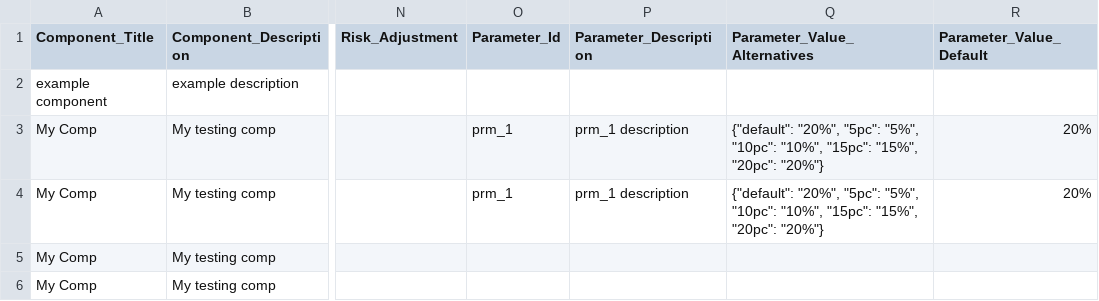
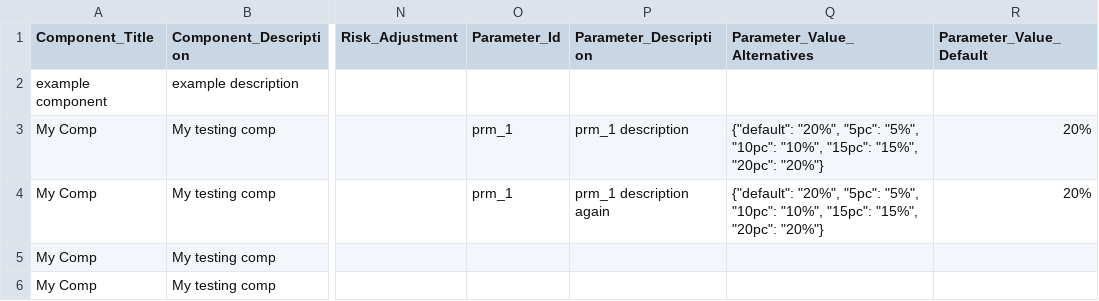
Before and after one commit to jpower432/trestlebot-demo, a CSV file: test_comp.csv, drawn as a sheet; only a part is shown, gaps mark what is left out; the diff names each change by its address in the sheet, - before the commit and + after, or states it on an @@ line.

```diff
--- a/test_comp.csv
+++ b/test_comp.csv
-P4 (Parameter_Description): prm_1 description
+P4 (Parameter_Description): prm_1 description again
```
Also changed, not shown: 1 other file.
